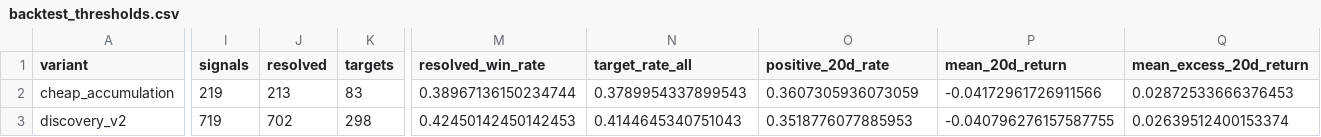
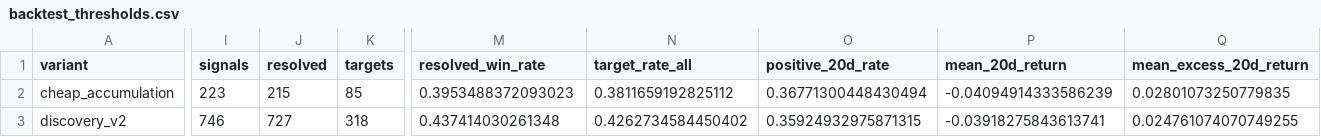
Before and after one commit to LEOSONG727/kis-foreign-flow-report, a CSV file: reports/backtest_thresholds.csv, drawn as a sheet; only a part is shown, gaps mark what is left out; the diff covers the shown part only; the diff names each change by its address in the sheet, - before the commit and + after, or states it on an @@ line.

```diff
--- a/reports/backtest_thresholds.csv
+++ b/reports/backtest_thresholds.csv
-I2 (signals): 219
+I2 (signals): 223
-J2 (resolved): 213
+J2 (resolved): 215
-K2 (targets): 83
+K2 (targets): 85
-M2 (resolved_win_rate): 0.38967136150234744
+M2 (resolved_win_rate): 0.3953488372093023
-N2 (target_rate_all): 0.3789954337899543
+N2 (target_rate_all): 0.3811659192825112
-O2 (positive_20d_rate): 0.3607305936073059
+O2 (positive_20d_rate): 0.36771300448430494
-P2 (mean_20d_return): -0.04172961726911566
+P2 (mean_20d_return): -0.04094914333586239
-Q2 (mean_excess_20d_return): 0.02872533666376453
+Q2 (mean_excess_20d_return): 0.02801073250779835
-I3 (signals): 719
+I3 (signals): 746
-J3 (resolved): 702
+J3 (resolved): 727
-K3 (targets): 298
+K3 (targets): 318
-M3 (resolved_win_rate): 0.42450142450142453
+M3 (resolved_win_rate): 0.437414030261348
-N3 (target_rate_all): 0.4144645340751043
+N3 (target_rate_all): 0.4262734584450402
-O3 (positive_20d_rate): 0.3518776077885953
+O3 (positive_20d_rate): 0.35924932975871315
-P3 (mean_20d_return): -0.040796276157587755
+P3 (mean_20d_return): -0.03918275843613741
-Q3 (mean_excess_20d_return): 0.02639512400153374
+Q3 (mean_excess_20d_return): 0.024761074070749255
```
Also changed, not shown: 117 edited cells elsewhere in this file, reports/backtest_score_bands.csv, reports/screen_backtest.csv, 4 other files.
